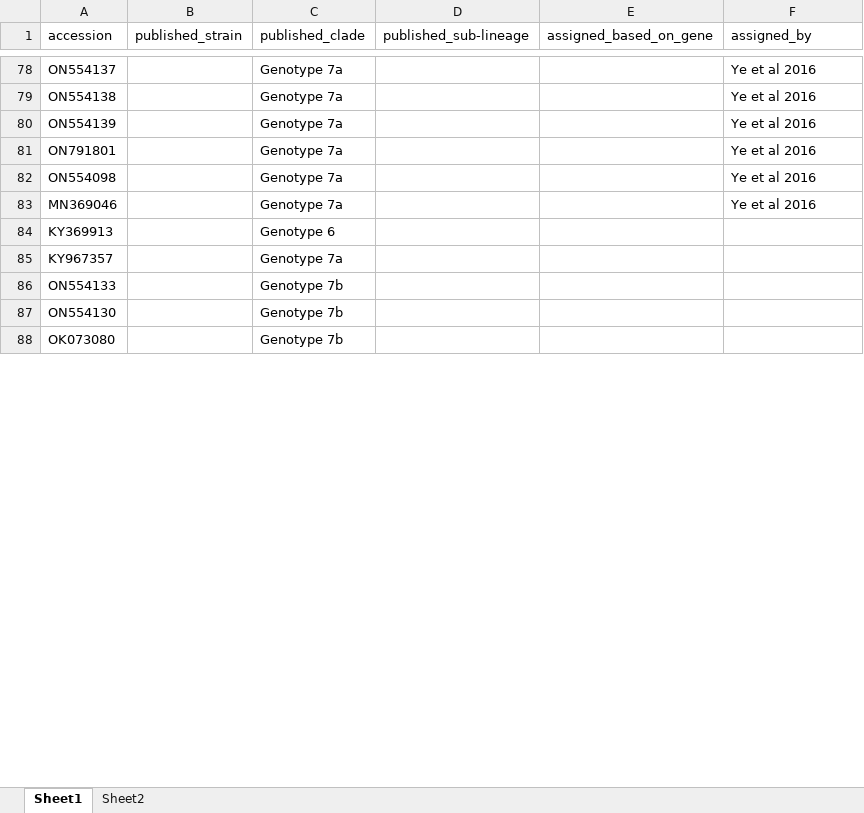
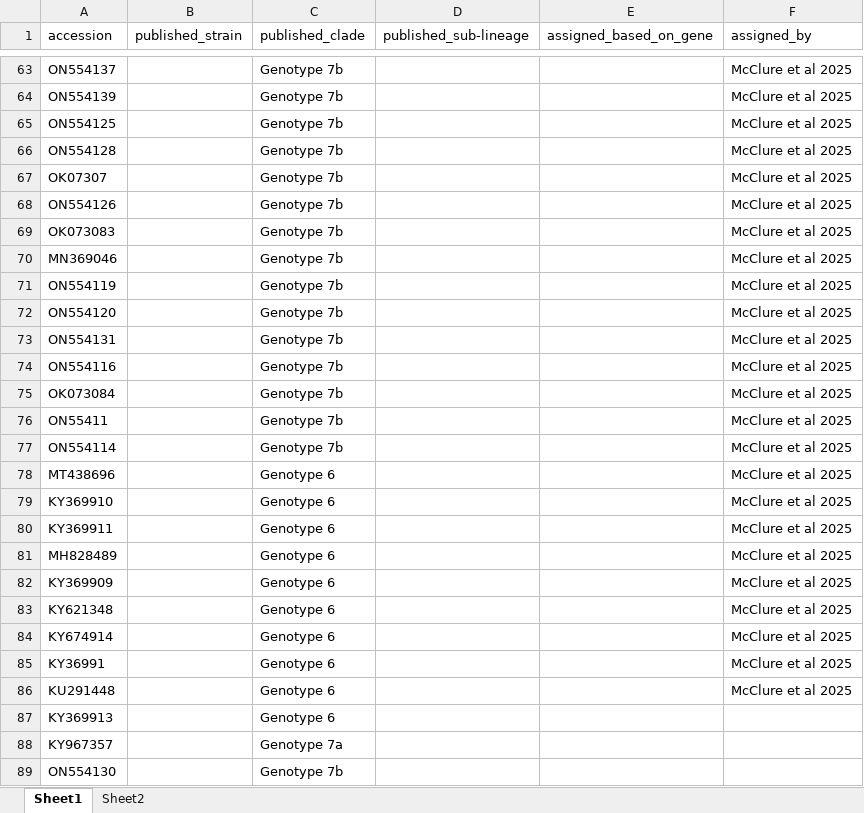
Before and after one commit to hodcroftlab/HCoV_229E, an Excel workbook: config/published_clades.xlsx, sheet Sheet1, drawn as a sheet; only a part is shown, gaps mark what is left out; values as stored, in another font and other column widths than the file's, no borders; conditional formats not drawn; removed rows and columns are numbered as before the commit, all else as after; the diff covers the shown part only; the diff names each change by its address in the sheet, - before the commit and + after, or states it on an @@ line.

```diff
--- a/config/published_clades.xlsx (sheet Sheet1)
+++ b/config/published_clades.xlsx (sheet Sheet1)
-C63 (published_clade): Genotype 7a
+C63 (published_clade): Genotype 7b
-F63 (assigned_by): Ye et al 2016
+F63 (assigned_by): McClure et al 2025
-row 79: ON554138 |  | Genotype 7a |  |  | Ye et al 2016
-C64 (published_clade): Genotype 7a
+C64 (published_clade): Genotype 7b
-F64 (assigned_by): Ye et al 2016
+F64 (assigned_by): McClure et al 2025
-row 81: ON791801 |  | Genotype 7a |  |  | Ye et al 2016
-row 82: ON554098 |  | Genotype 7a |  |  | Ye et al 2016
+row 65: ON554125 |  | Genotype 7b |  |  | McClure et al 2025
+row 66: ON554128 |  | Genotype 7b |  |  | McClure et al 2025
+row 67: OK07307 |  | Genotype 7b |  |  | McClure et al 2025
+row 68: ON554126 |  | Genotype 7b |  |  | McClure et al 2025
+row 69: OK073083 |  | Genotype 7b |  |  | McClure et al 2025
-C70 (published_clade): Genotype 7a
+C70 (published_clade): Genotype 7b
-F70 (assigned_by): Ye et al 2016
+F70 (assigned_by): McClure et al 2025
+row 71: ON554119 |  | Genotype 7b |  |  | McClure et al 2025
+row 72: ON554120 |  | Genotype 7b |  |  | McClure et al 2025
+row 73: ON554131 |  | Genotype 7b |  |  | McClure et al 2025
+row 74: ON554116 |  | Genotype 7b |  |  | McClure et al 2025
+row 75: OK073084 |  | Genotype 7b |  |  | McClure et al 2025
+row 76: ON55411 |  | Genotype 7b |  |  | McClure et al 2025
+row 77: ON554114 |  | Genotype 7b |  |  | McClure et al 2025
+row 78: MT438696 |  | Genotype 6 |  |  | McClure et al 2025
+row 79: KY369910 |  | Genotype 6 |  |  | McClure et al 2025
+row 80: KY369911 |  | Genotype 6 |  |  | McClure et al 2025
+row 81: MH828489 |  | Genotype 6 |  |  | McClure et al 2025
+row 82: KY369909 |  | Genotype 6 |  |  | McClure et al 2025
+row 83: KY621348 |  | Genotype 6 |  |  | McClure et al 2025
+row 84: KY674914 |  | Genotype 6 |  |  | McClure et al 2025
+row 85: KY36991 |  | Genotype 6 |  |  | McClure et al 2025
+row 86: KU291448 |  | Genotype 6 |  |  | McClure et al 2025
-row 86: ON554133 |  | Genotype 7b
-row 88: OK073080 |  | Genotype 7b
```
Also changed, not shown: 16 added rows, 42 removed rows and 37 edited cells elsewhere in this sheet, formulas that keep their value, 3 other files.
